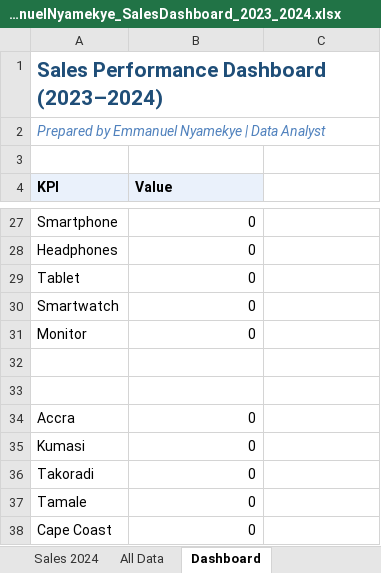
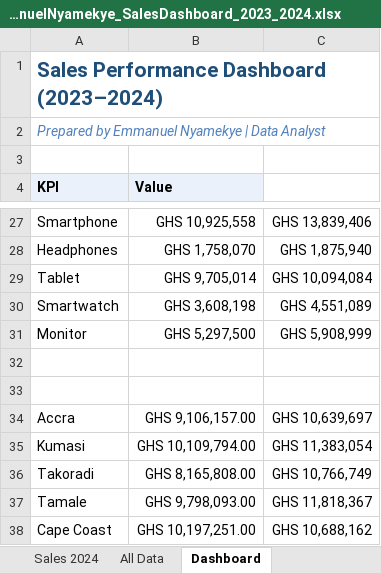
Before and after one commit to Chessington1/Data-Science-notebooks-, an Excel workbook: Python files/EmmanuelNyamekye_SalesDashboard_2023_2024.xlsx, sheet Dashboard, drawn as a sheet; only a part is shown, gaps mark what is left out; values as stored, in another font and other column widths than the file's, no borders; charts and pictures not drawn; the diff covers the shown part only; the diff names each change by its address in the sheet, - before the commit and + after, or states it on an @@ line.

```diff
--- a/Python files/EmmanuelNyamekye_SalesDashboard_2023_2024.xlsx (sheet Dashboard)
+++ b/Python files/EmmanuelNyamekye_SalesDashboard_2023_2024.xlsx (sheet Dashboard)
-B27 (Value): 0
+B27 (Value): GHS 10,925,558
-C27: (empty)
+C27: GHS 13,839,406
-B28 (Value): 0
+B28 (Value): GHS 1,758,070
-C28: (empty)
+C28: GHS 1,875,940
-B29 (Value): 0
+B29 (Value): GHS 9,705,014
-C29: (empty)
+C29: GHS 10,094,084
-B30 (Value): 0
+B30 (Value): GHS 3,608,198
-C30: (empty)
+C30: GHS 4,551,089
-B31 (Value): 0
+B31 (Value): GHS 5,297,500
-C31: (empty)
+C31: GHS 5,908,999
-B34 (Value): 0
+B34 (Value): GHS 9,106,157.00
-C34: (empty)
+C34: GHS 10,639,697
-B35 (Value): 0
+B35 (Value): GHS 10,109,794.00
-C35: (empty)
+C35: GHS 11,383,054
-B36 (Value): 0
+B36 (Value): GHS 8,165,808.00
-C36: (empty)
+C36: GHS 10,766,749
-B37 (Value): 0
+B37 (Value): GHS 9,798,093.00
-C37: (empty)
+C37: GHS 11,818,367
-B38 (Value): 0
+B38 (Value): GHS 10,197,251.00
-C38: (empty)
+C38: GHS 10,688,162
```
Also changed, not shown: 31 edited cells elsewhere in this sheet, sheet Sales 2023, sheet Sales 2024, sheet All Data, charts or pictures, 1 other file.
